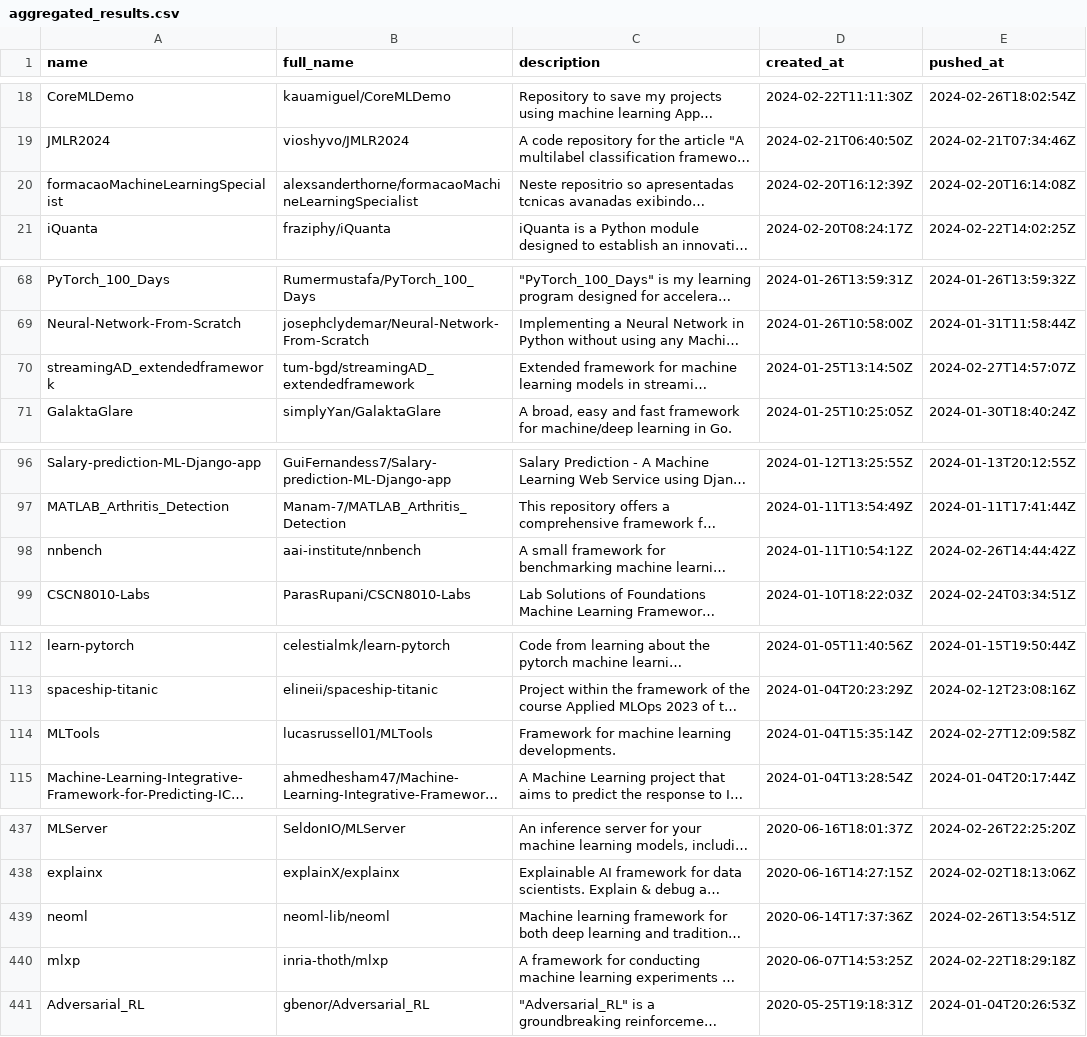
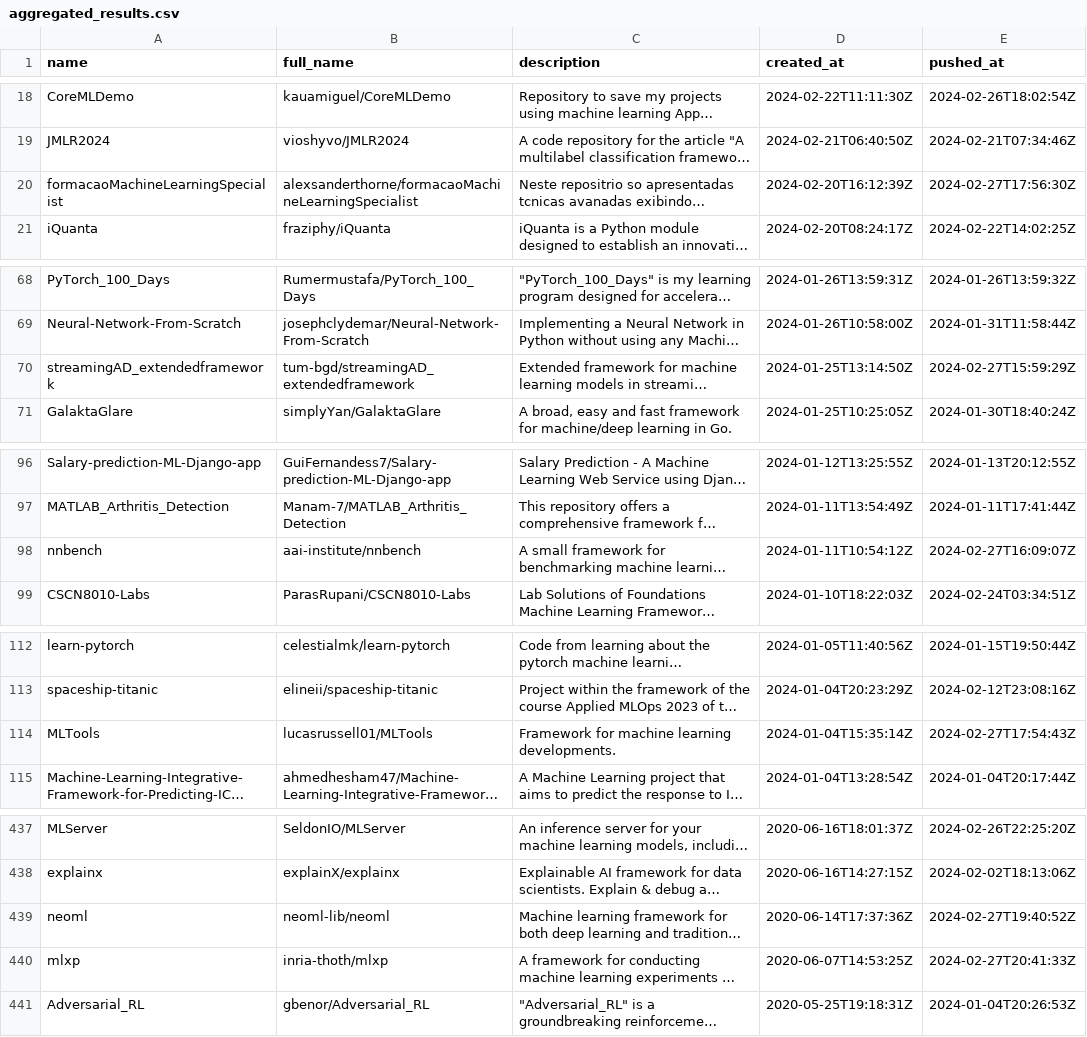
Before and after one commit to ninpnin/days-since-last-ml-framework, a CSV file: data/aggregated_results.csv, drawn as a sheet; only a part is shown, gaps mark what is left out; long unchanged cells end in …; the diff covers the shown part only; the diff names each change by its address in the sheet, - before the commit and + after, or states it on an @@ line.

```diff
--- a/data/aggregated_results.csv
+++ b/data/aggregated_results.csv
-E20 (pushed_at): 2024-02-20T16:14:08Z
+E20 (pushed_at): 2024-02-27T17:56:30Z
-E70 (pushed_at): 2024-02-27T14:57:07Z
+E70 (pushed_at): 2024-02-27T15:59:29Z
-E98 (pushed_at): 2024-02-26T14:44:42Z
+E98 (pushed_at): 2024-02-27T16:09:07Z
-E114 (pushed_at): 2024-02-27T12:09:58Z
+E114 (pushed_at): 2024-02-27T17:54:43Z
-E439 (pushed_at): 2024-02-26T13:54:51Z
+E439 (pushed_at): 2024-02-27T19:40:52Z
-E440 (pushed_at): 2024-02-22T18:29:18Z
+E440 (pushed_at): 2024-02-27T20:41:33Z
```
Also changed, not shown: 15 edited cells elsewhere in this file, data/frameworks_sorted.csv, data/sample.csv, 3 other files.
